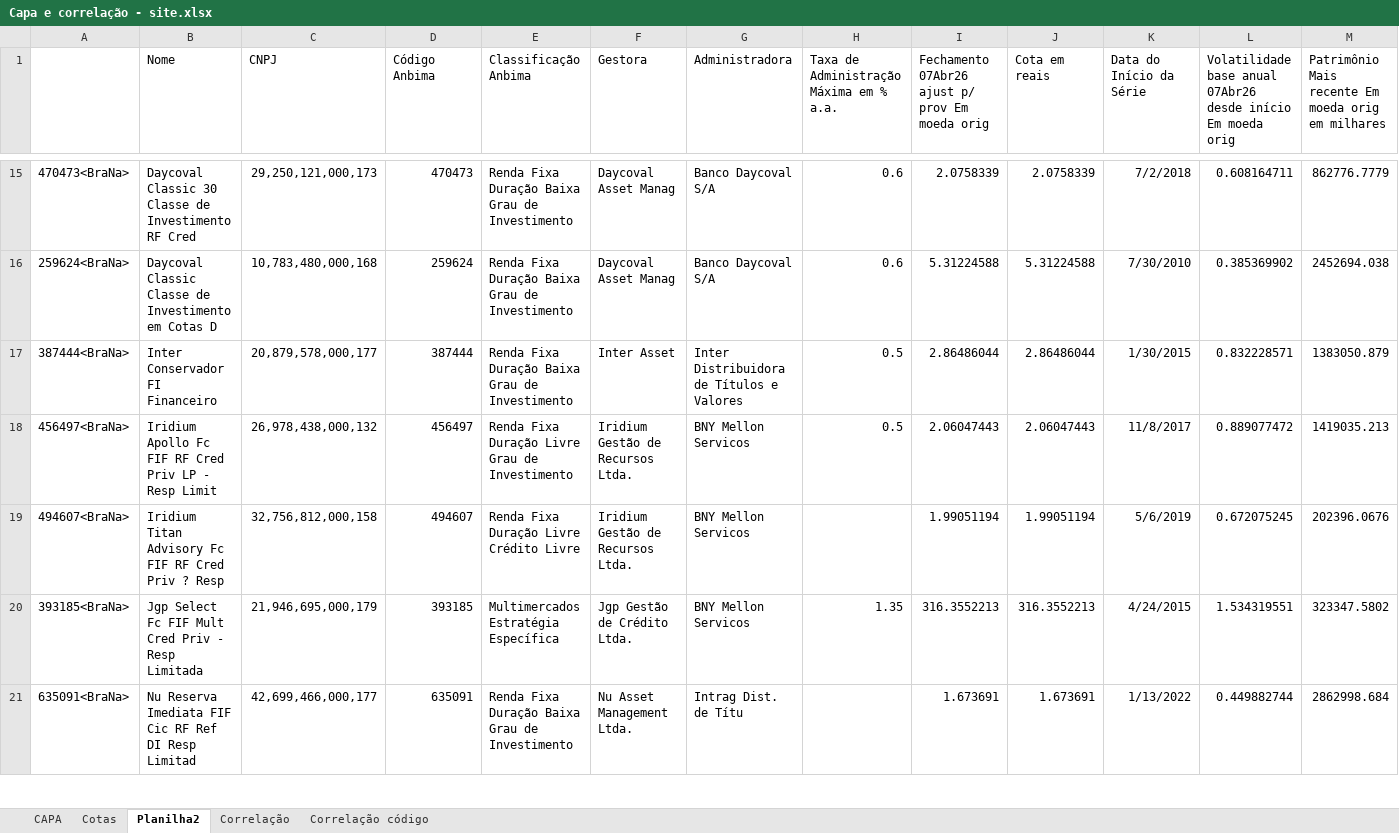
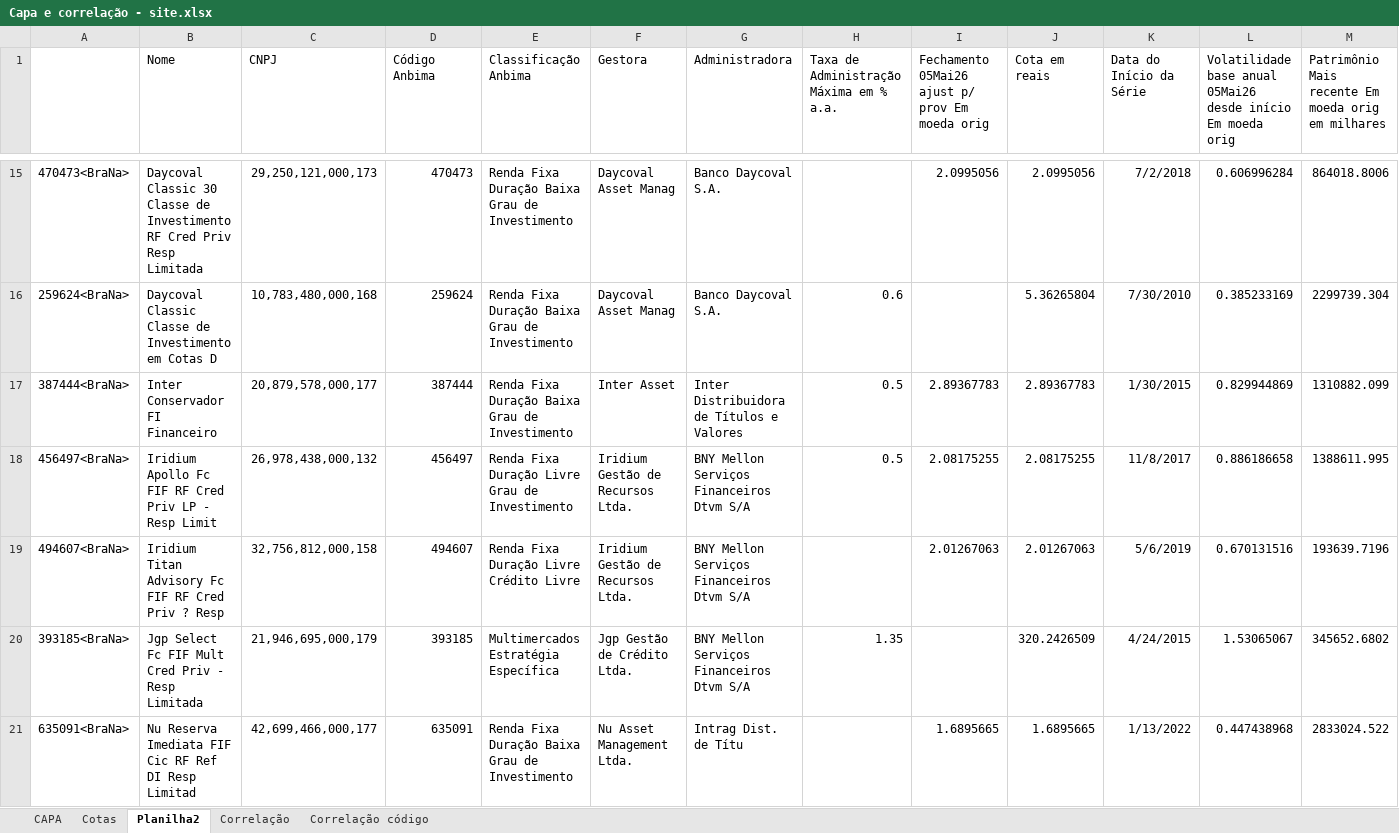
Before and after one commit to AFINVEST/Fundo-de-Terceiros, an Excel workbook: Capa e correlação - site.xlsx, sheet Planilha2, drawn as a sheet; only a part is shown, gaps mark what is left out; values as stored, in another font and other column widths than the file's, no borders; the diff covers the shown part only; the diff names each change by its address in the sheet, - before the commit and + after, or states it on an @@ line.

```diff
--- a/Capa e correlação - site.xlsx (sheet Planilha2)
+++ b/Capa e correlação - site.xlsx (sheet Planilha2)
-I1: Fechamento 07Abr26 ajust p/…
+I1: Fechamento 05Mai26 ajust p/…
-L1: …base anual 07Abr26 desde início…
+L1: …base anual 05Mai26 desde início…
-B15 (Nome): …RF Cred
+B15 (Nome): …RF Cred Priv Resp Limitada
-G15:G16 (Administradora): Banco Daycoval S/A
+G15:G16 (Administradora): Banco Daycoval S.A.
-H15: 0.6
+H15: (empty)
-I15: 2.0758339
+I15: 2.0995056
-J15 (Cota em reais): 2.0758339
+J15 (Cota em reais): 2.0995056
-L15: 0.608164711
+L15: 0.606996284
-M15: 862776.7779
+M15: 864018.8006
-I16: 5.31224588
+I16: (empty)
-J16 (Cota em reais): 5.31224588
+J16 (Cota em reais): 5.36265804
-L16: 0.385369902
+L16: 0.385233169
-M16: 2452694.038
+M16: 2299739.304
-I17: 2.86486044
+I17: 2.89367783
-J17 (Cota em reais): 2.86486044
+J17 (Cota em reais): 2.89367783
-L17: 0.832228571
+L17: 0.829944869
-M17: 1383050.879
+M17: 1310882.099
-G18:G20 (Administradora): BNY Mellon Servicos
+G18:G20 (Administradora): BNY Mellon Serviços Financeiros Dtvm S/A
-I18: 2.06047443
+I18: 2.08175255
-J18 (Cota em reais): 2.06047443
+J18 (Cota em reais): 2.08175255
-L18: 0.889077472
+L18: 0.886186658
-M18: 1419035.213
+M18: 1388611.995
-I19: 1.99051194
+I19: 2.01267063
-J19 (Cota em reais): 1.99051194
+J19 (Cota em reais): 2.01267063
-L19: 0.672075245
+L19: 0.670131516
-M19: 202396.0676
+M19: 193639.7196
-I20: 316.3552213
+I20: (empty)
-J20 (Cota em reais): 316.3552213
+J20 (Cota em reais): 320.2426509
-L20: 1.534319551
+L20: 1.53065067
-M20: 323347.5802
+M20: 345652.6802
-I21: 1.673691
+I21: 1.6895665
-J21 (Cota em reais): 1.673691
+J21 (Cota em reais): 1.6895665
-L21: 0.449882744
+L21: 0.447438968
-M21: 2862998.684
+M21: 2833024.522
```
Also changed, not shown: 94 edited cells elsewhere in this sheet, sheet Correlação, sheet Correlação código, sheet CAPA, sheet Cotas, 6 other files.
